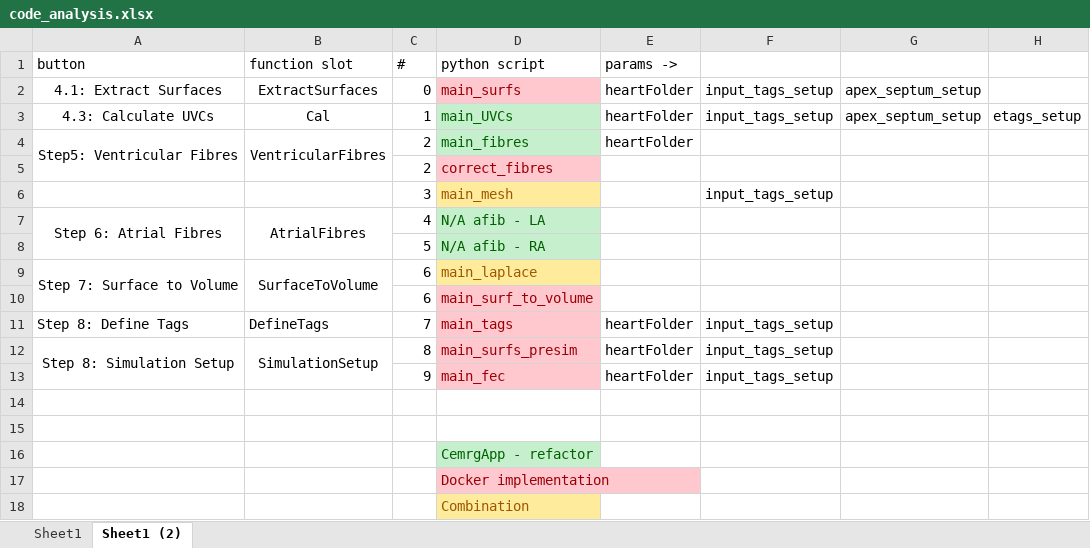
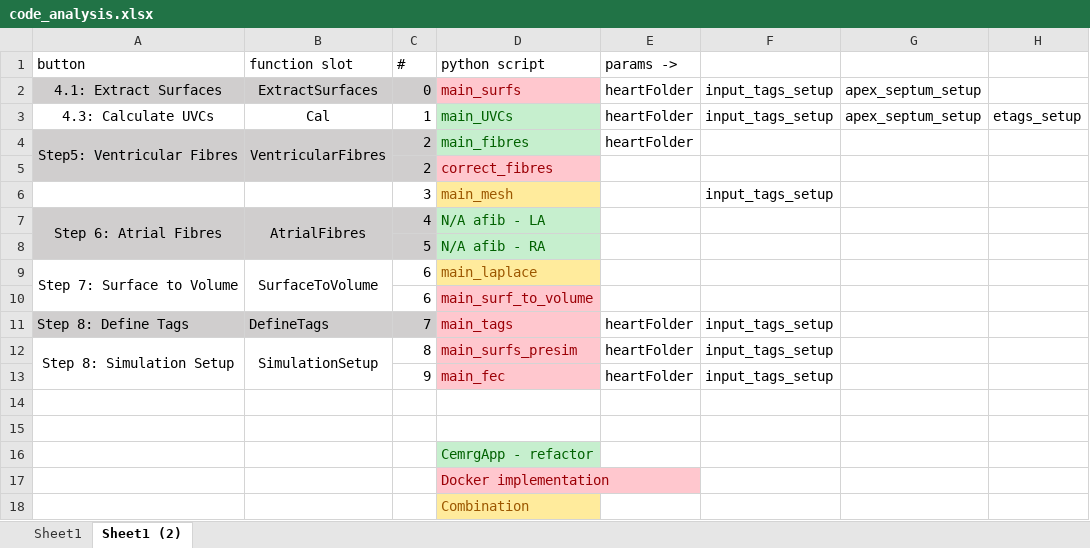
Before and after one commit to RosieBarrows/4ch-py, an Excel workbook: code_analysis.xlsx, sheet Sheet1 (2), drawn as a sheet; only a part is shown; values as stored, in another font and other column widths than the file's, no borders; the diff names each change by its address in the sheet, - before the commit and + after, or states it on an @@ line.

```diff
--- a/code_analysis.xlsx (sheet Sheet1 (2))
+++ b/code_analysis.xlsx (sheet Sheet1 (2))
-A2:C2 fill: none
+A2:C2 fill: #D0CECE
-A4:C5 fill: none
+A4:C5 fill: #D0CECE
-A7:C8 fill: none
+A7:C8 fill: #D0CECE
-A11:C11 fill: none
+A11:C11 fill: #D0CECE
```
Also changed, not shown: 1 other file.
